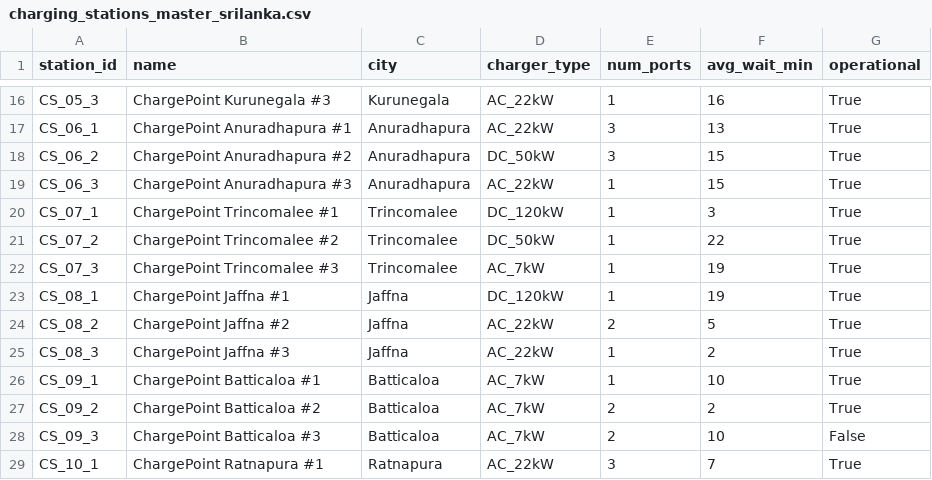
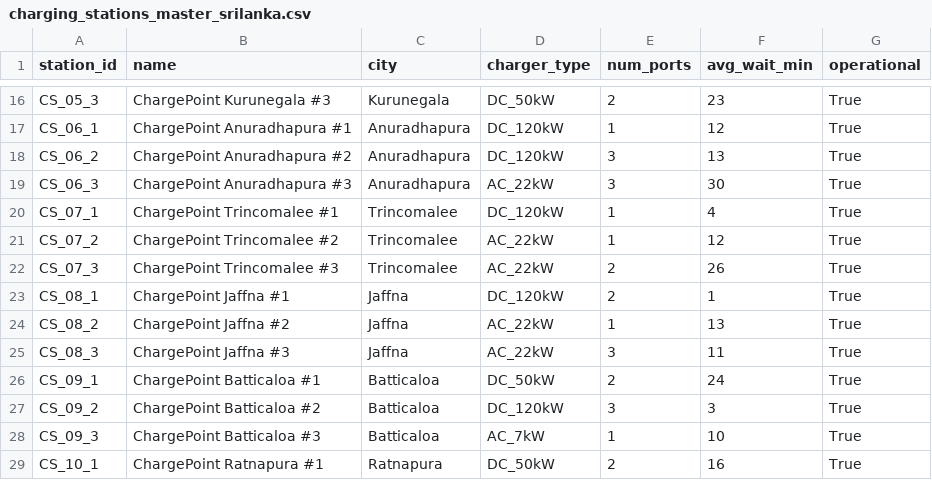
Before and after one commit to Chanukaa2002/ML-EV, a CSV file: backend/data/charging_stations_master_srilanka.csv, drawn as a sheet; only a part is shown, gaps mark what is left out; the diff covers the shown part only; the diff names each change by its address in the sheet, - before the commit and + after, or states it on an @@ line.

```diff
--- a/backend/data/charging_stations_master_srilanka.csv
+++ b/backend/data/charging_stations_master_srilanka.csv
-D16 (charger_type): AC_22kW
+D16 (charger_type): DC_50kW
-E16 (num_ports): 1
+E16 (num_ports): 2
-F16 (avg_wait_min): 16
+F16 (avg_wait_min): 23
-D17 (charger_type): AC_22kW
+D17 (charger_type): DC_120kW
-E17 (num_ports): 3
+E17 (num_ports): 1
-F17 (avg_wait_min): 13
+F17 (avg_wait_min): 12
-D18 (charger_type): DC_50kW
+D18 (charger_type): DC_120kW
-F18 (avg_wait_min): 15
+F18 (avg_wait_min): 13
-E19 (num_ports): 1
+E19 (num_ports): 3
-F19 (avg_wait_min): 15
+F19 (avg_wait_min): 30
-F20 (avg_wait_min): 3
+F20 (avg_wait_min): 4
-D21 (charger_type): DC_50kW
+D21 (charger_type): AC_22kW
-F21 (avg_wait_min): 22
+F21 (avg_wait_min): 12
-D22 (charger_type): AC_7kW
+D22 (charger_type): AC_22kW
-E22:E23 (num_ports): 1
+E22:E23 (num_ports): 2
-F22 (avg_wait_min): 19
+F22 (avg_wait_min): 26
-F23 (avg_wait_min): 19
+F23 (avg_wait_min): 1
-E24 (num_ports): 2
+E24 (num_ports): 1
-F24 (avg_wait_min): 5
+F24 (avg_wait_min): 13
-E25 (num_ports): 1
+E25 (num_ports): 3
-F25 (avg_wait_min): 2
+F25 (avg_wait_min): 11
-D26 (charger_type): AC_7kW
+D26 (charger_type): DC_50kW
-E26 (num_ports): 1
+E26 (num_ports): 2
-F26 (avg_wait_min): 10
+F26 (avg_wait_min): 24
-D27 (charger_type): AC_7kW
+D27 (charger_type): DC_120kW
-E27 (num_ports): 2
+E27 (num_ports): 3
-F27 (avg_wait_min): 2
+F27 (avg_wait_min): 3
-E28 (num_ports): 2
+E28 (num_ports): 1
-G28 (operational): False
+G28 (operational): True
-D29 (charger_type): AC_22kW
+D29 (charger_type): DC_50kW
-E29 (num_ports): 3
+E29 (num_ports): 2
-F29 (avg_wait_min): 7
+F29 (avg_wait_min): 16
```
Also changed, not shown: 39 edited cells elsewhere in this file, backend/data/optimal_route_dataset_srilanka.csv, 7 other files.
